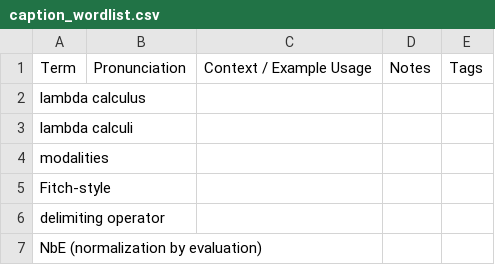
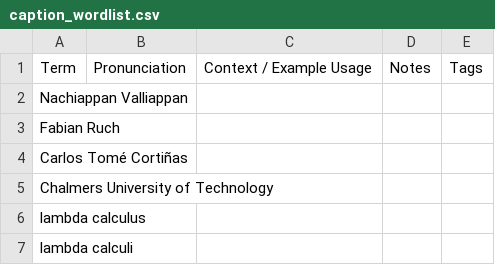
Before and after one commit to kesnericfp/icfp-captioning, a CSV file: Normalization_for_Fitch_style_Modal_Calculi/caption_wordlist.csv, drawn as a sheet; only a part is shown; the shorter side is filled out with more unchanged rows; the diff names each change by its address in the sheet, - before the commit and + after, or states it on an @@ line.

Commit message:
Update caption_wordlist.csv

```diff
--- a/Normalization_for_Fitch_style_Modal_Calculi/caption_wordlist.csv
+++ b/Normalization_for_Fitch_style_Modal_Calculi/caption_wordlist.csv
+row 2: Nachiappan Valliappan
+row 3: Fabian Ruch
+row 4: Carlos Tomé Cortiñas
+row 5: Chalmers University of Technology
```
